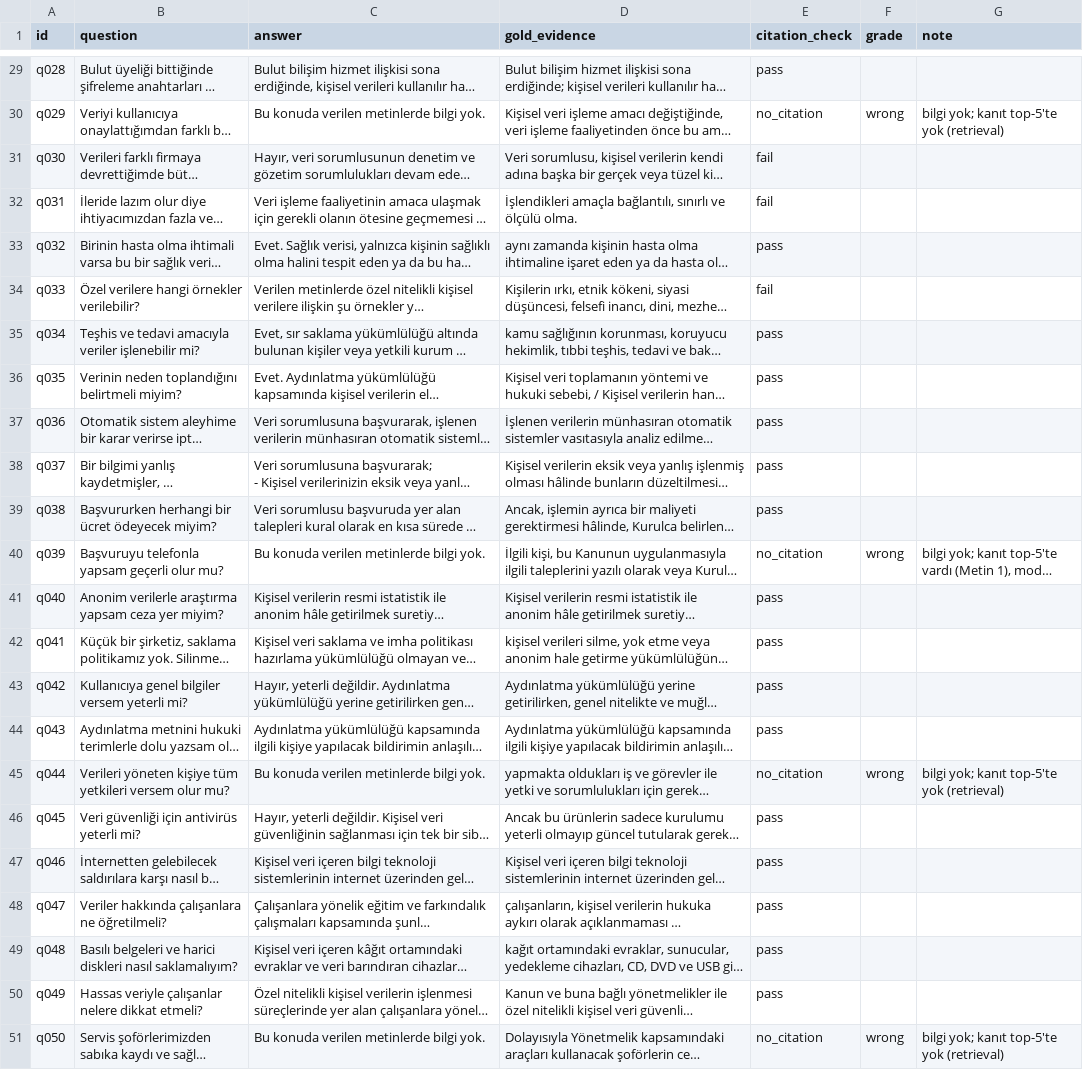
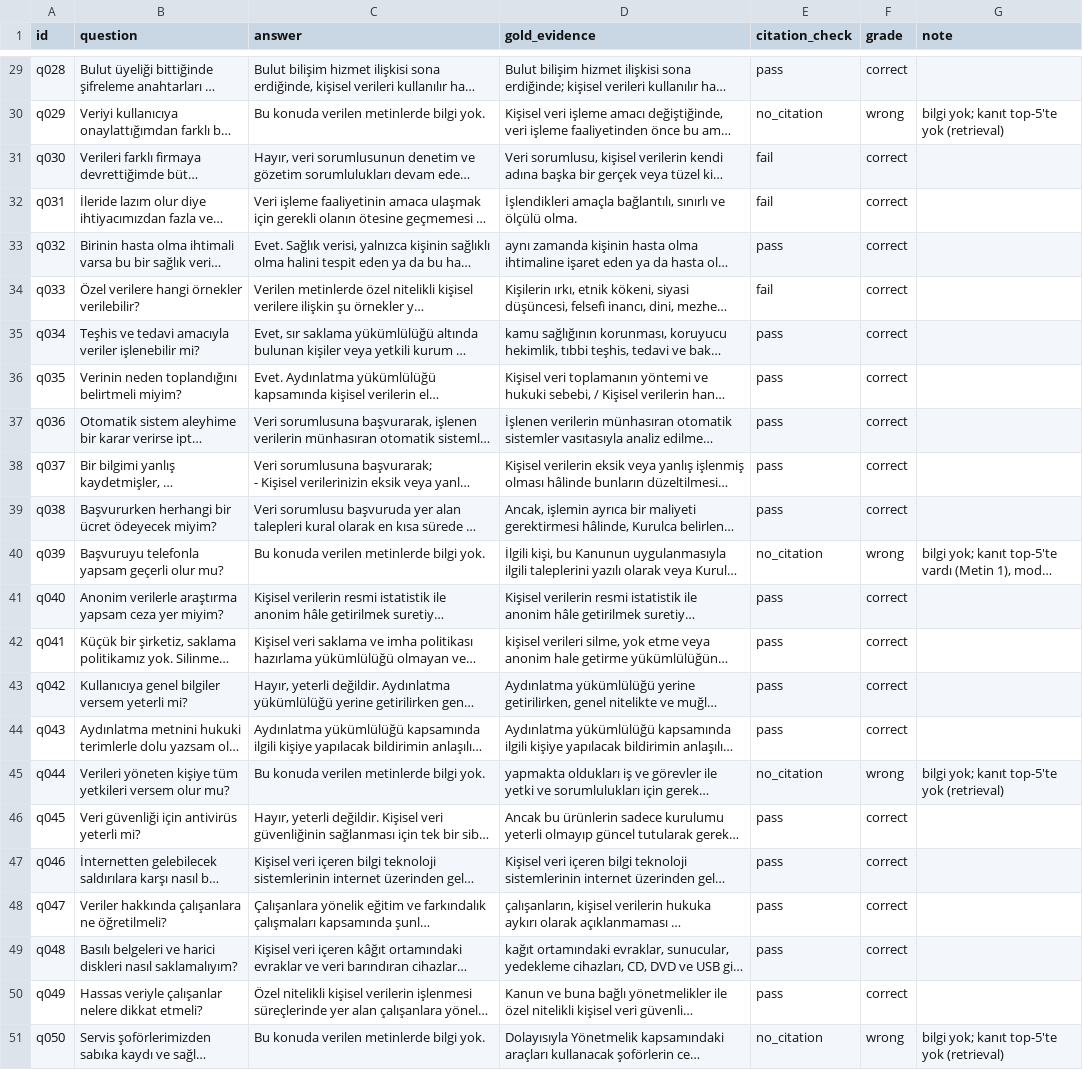
Before and after one commit to EmirhanHasirci11/kvkk-rag, a CSV file: results/answers_v1_grading.csv, drawn as a sheet; only a part is shown, gaps mark what is left out; long unchanged cells end in …; the diff covers the shown part only; the diff names each change by its address in the sheet, - before the commit and + after, or states it on an @@ line.

```diff
--- a/results/answers_v1_grading.csv
+++ b/results/answers_v1_grading.csv
-F29 (grade): (empty)
+F29 (grade): correct
-F31:F39 (grade): (empty)
+F31:F39 (grade): correct
-F41:F44 (grade): (empty)
+F41:F44 (grade): correct
-F46:F50 (grade): (empty)
+F46:F50 (grade): correct
```
Also changed, not shown: 16 edited cells elsewhere in this file, 1 other file.
